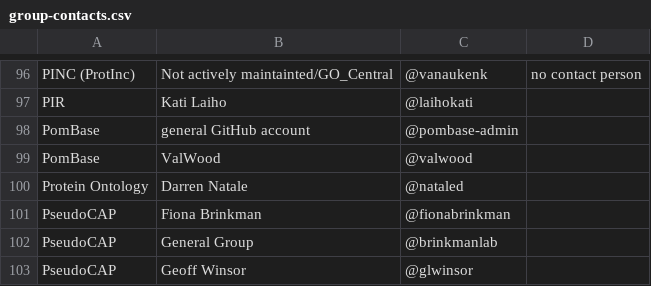
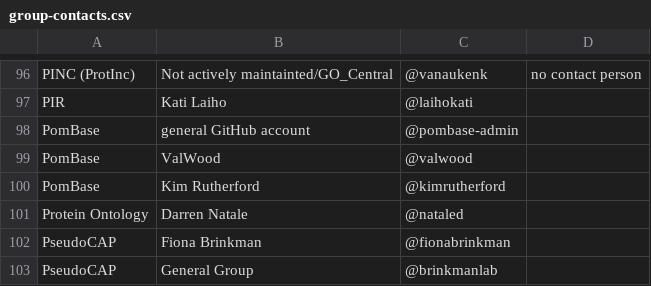
Before and after one commit to geneontology/go-site, a CSV file: metadata/group-contacts.csv, drawn as a sheet; only a part is shown, gaps mark what is left out; the shorter side is filled out with more unchanged rows.

Commit message:
Update group-contacts.csv

```diff
--- a/metadata/group-contacts.csv
+++ b/metadata/group-contacts.csv
@@ -99,2 +99,3 @@ PomBase,general GitHub account,@pombase-admin,
 PomBase,ValWood,@valwood,
+PomBase,Kim Rutherford,@kimrutherford
 Protein Ontology, Darren Natale,@nataled,
```
